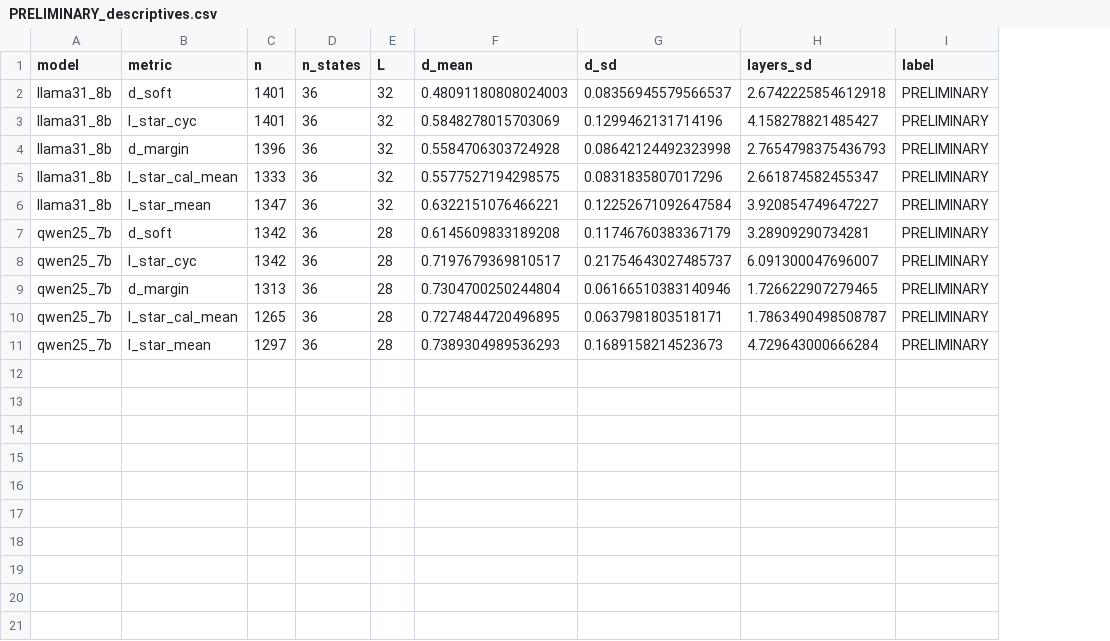
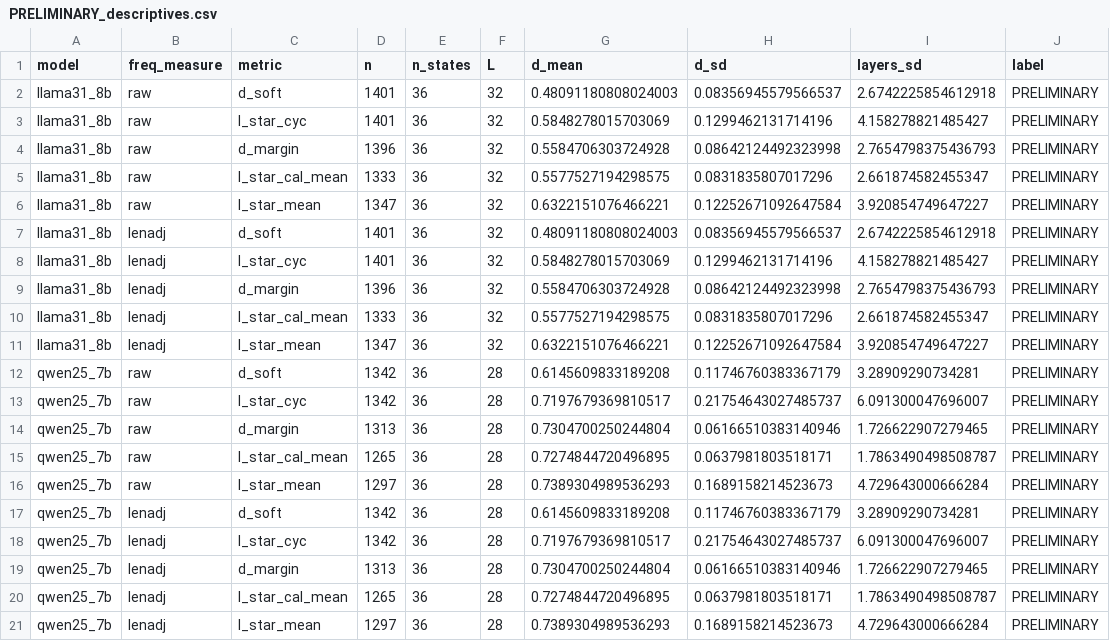
Before and after one commit to PARTHANAND0009/SANSKRITI, a CSV file: results/prelim/PRELIMINARY_descriptives.csv, drawn as a sheet; addresses are those after the commit; the diff names each change by its address in the sheet, - before the commit and + after, or states it on an @@ line.

```diff
--- a/results/prelim/PRELIMINARY_descriptives.csv
+++ b/results/prelim/PRELIMINARY_descriptives.csv
+column B (freq_measure), rows 7-16: lenadj | lenadj | lenadj | lenadj | lenadj | raw | raw | raw | raw | raw
+row 2: llama31_8b | raw | d_soft | 1401 | 36 | 32 | 0.48091180808024003 | 0.08356945579566537 | 2.6742225854612918 | PRELIMINARY
+row 3: llama31_8b | raw | l_star_cyc | 1401 | 36 | 32 | 0.5848278015703069 | 0.1299462131714196 | 4.158278821485427 | PRELIMINARY
+row 4: llama31_8b | raw | d_margin | 1396 | 36 | 32 | 0.5584706303724928 | 0.08642124492323998 | 2.7654798375436793 | PRELIMINARY
+row 5: llama31_8b | raw | l_star_cal_mean | 1333 | 36 | 32 | 0.5577527194298575 | 0.0831835807017296 | 2.661874582455347 | PRELIMINARY
+row 6: llama31_8b | raw | l_star_mean | 1347 | 36 | 32 | 0.6322151076466221 | 0.12252671092647584 | 3.920854749647227 | PRELIMINARY
+row 17: qwen25_7b | lenadj | d_soft | 1342 | 36 | 28 | 0.6145609833189208 | 0.11746760383367179 | 3.28909290734281 | PRELIMINARY
+row 18: qwen25_7b | lenadj | l_star_cyc | 1342 | 36 | 28 | 0.7197679369810517 | 0.21754643027485737 | 6.091300047696007 | PRELIMINARY
+row 19: qwen25_7b | lenadj | d_margin | 1313 | 36 | 28 | 0.7304700250244804 | 0.06166510383140946 | 1.726622907279465 | PRELIMINARY
+row 20: qwen25_7b | lenadj | l_star_cal_mean | 1265 | 36 | 28 | 0.7274844720496895 | 0.0637981803518171 | 1.7863490498508787 | PRELIMINARY
+row 21: qwen25_7b | lenadj | l_star_mean | 1297 | 36 | 28 | 0.7389304989536293 | 0.1689158214523673 | 4.729643000666284 | PRELIMINARY
```
Also changed, not shown: results/prelim/PRELIMINARY_state_medians.csv, results/prelim/PRELIMINARY_state_permutation.csv, 10 other files.
